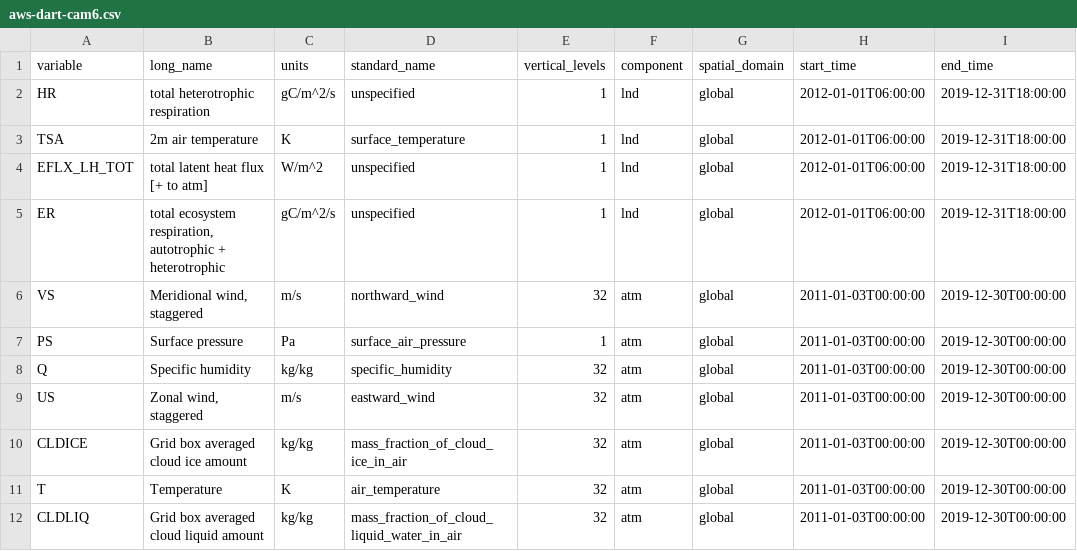
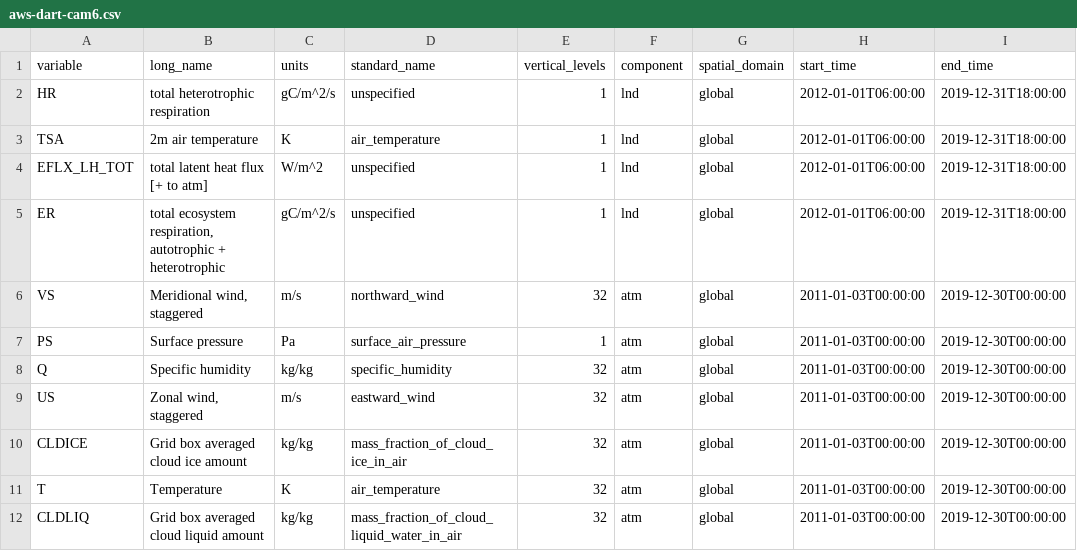
Before and after one commit to NCAR/intake-esm-datastore, a CSV file: catalogs/aws-dart-cam6.csv, drawn as a sheet; only a part is shown; the diff names each change by its address in the sheet, - before the commit and + after, or states it on an @@ line.

Commit message:
Update aws-dart-cam6.csv

```diff
--- a/catalogs/aws-dart-cam6.csv
+++ b/catalogs/aws-dart-cam6.csv
-D3 (standard_name): surface_temperature
+D3 (standard_name): air_temperature
```
